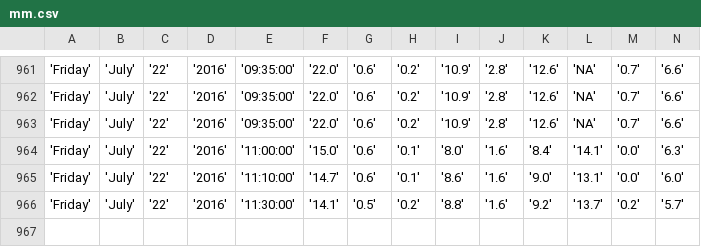
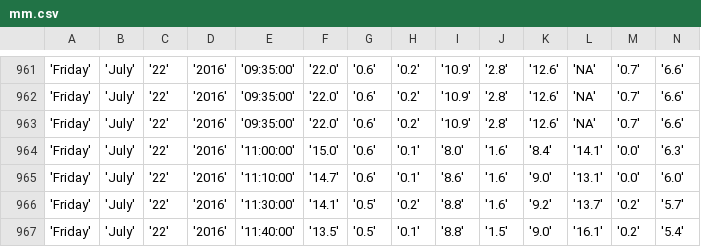
Before and after one commit to bibekpoddar/sdpcbdata, a CSV file: mm.csv, drawn as a sheet; only a part is shown, gaps mark what is left out; rows hold the shown columns only; the diff names each change by its address in the sheet, - before the commit and + after, or states it on an @@ line.

```diff
--- a/mm.csv
+++ b/mm.csv
+row 967: 'Friday' | 'July' | '22' | '2016' | '11:40:00' | '13.5' | '0.5' | '0.1' | '8.8' | '1.5' | '9.0' | '16.1' | '0.2' | '5.4'
```
Also changed, not shown: av.csv, cl.csv, 3 other files.
